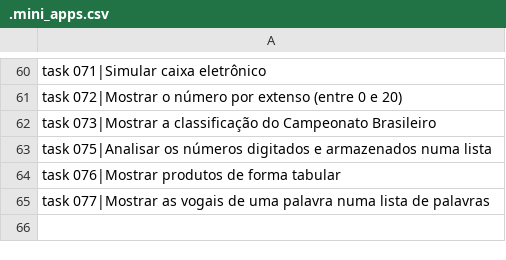
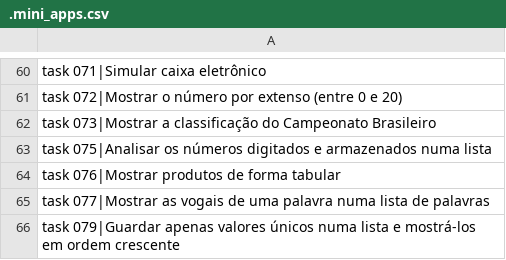
Before and after one commit to viniciomsilva/curso-video-python, a CSV file: data/.mini_apps.csv, drawn as a sheet; only a part is shown, gaps mark what is left out; the diff names each change by its address in the sheet, - before the commit and + after, or states it on an @@ line.

Commit message:
Do task079

```diff
--- a/data/.mini_apps.csv
+++ b/data/.mini_apps.csv
+row 66: task 079|Guardar apenas valores únicos numa lista e mostrá-los em ordem crescente
```
Also changed, not shown: 3 other files.
